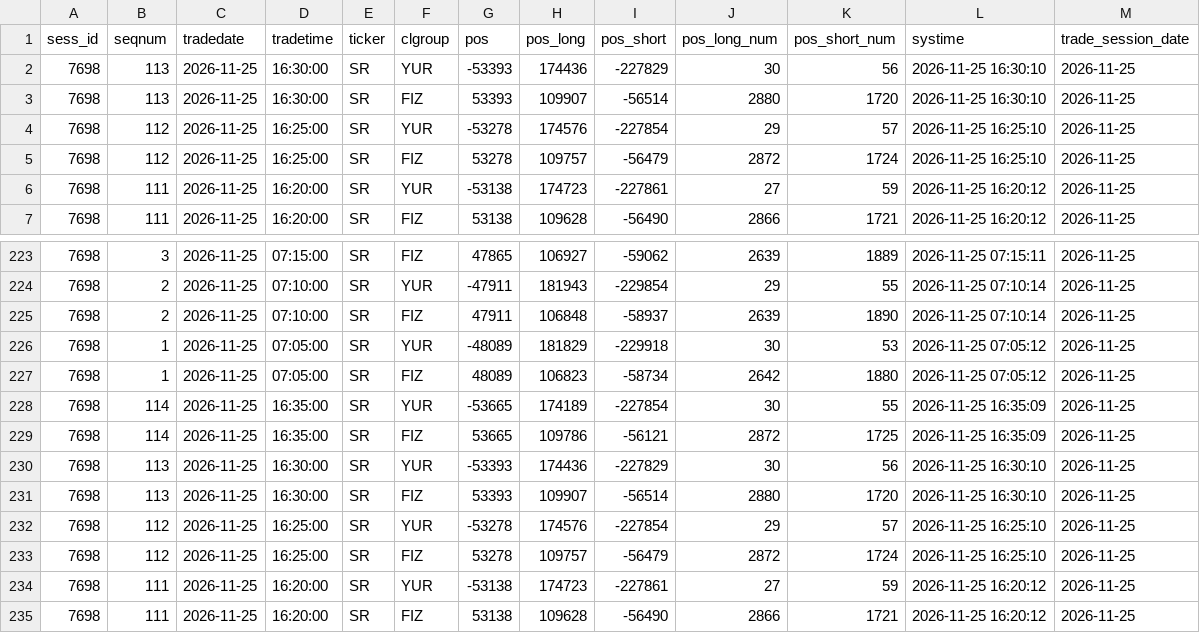
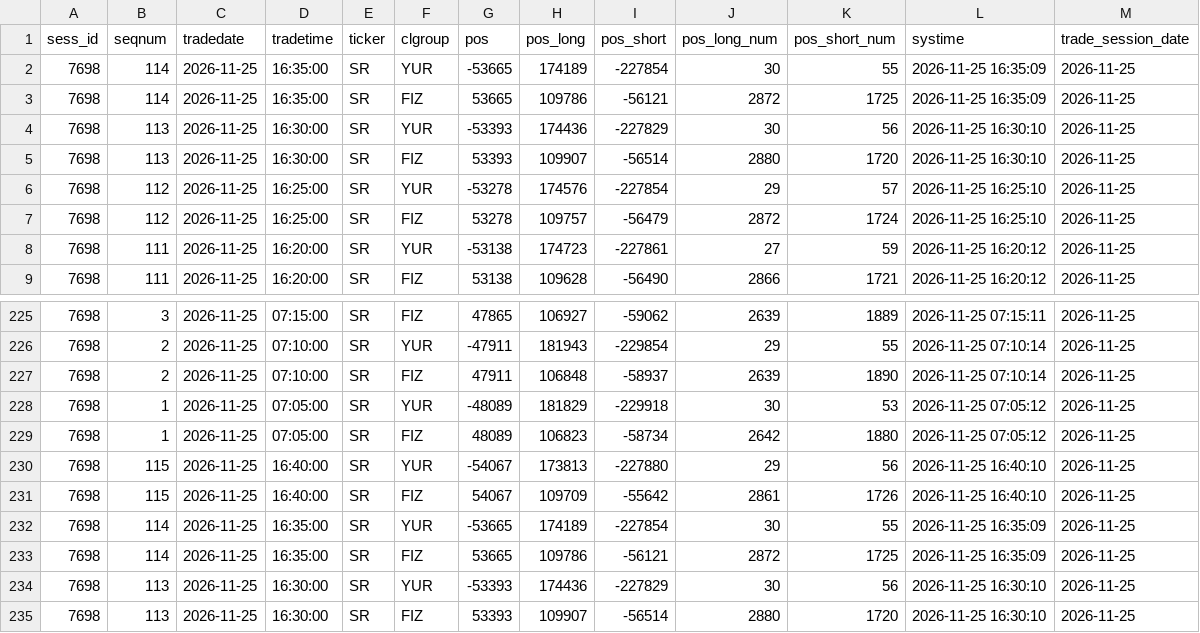
Before and after one commit to erikjane/market-oi, a CSV file: data/live_SR.csv, drawn as a sheet; only a part is shown, gaps mark what is left out; the shorter side is filled out with more unchanged rows; the diff names each change by its address in the sheet, - before the commit and + after, or states it on an @@ line.

```diff
--- a/data/live_SR.csv
+++ b/data/live_SR.csv
+row 2: 7698 | 114 | 2026-11-25 | 16:35:00 | SR | YUR | -53665 | 174189 | -227854 | 30 | 55 | 2026-11-25 16:35:09 | 2026-11-25
+row 3: 7698 | 114 | 2026-11-25 | 16:35:00 | SR | FIZ | 53665 | 109786 | -56121 | 2872 | 1725 | 2026-11-25 16:35:09 | 2026-11-25
+row 230: 7698 | 115 | 2026-11-25 | 16:40:00 | SR | YUR | -54067 | 173813 | -227880 | 29 | 56 | 2026-11-25 16:40:10 | 2026-11-25
+row 231: 7698 | 115 | 2026-11-25 | 16:40:00 | SR | FIZ | 54067 | 109709 | -55642 | 2861 | 1726 | 2026-11-25 16:40:10 | 2026-11-25
```
Also changed, not shown: data/live_BR.csv, data/live_CR.csv, 5 other files.
